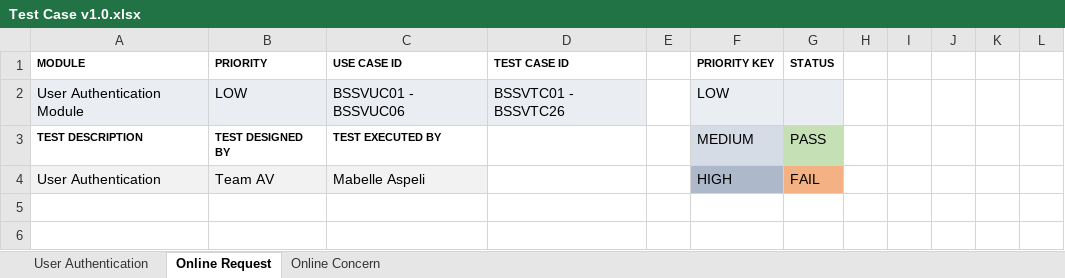
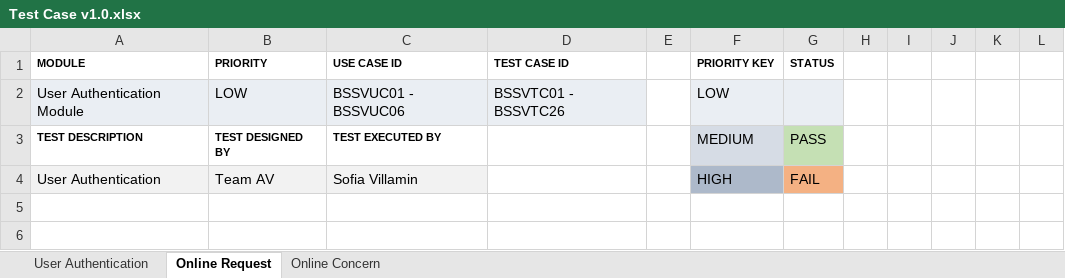
Before and after one commit to APC-SoCIT/APC_2023_2024_T1_G04_Team_AV, an Excel workbook: INITIAL DOCS (.docx)/Test Case v1.0.xlsx, sheet Online Request, drawn as a sheet; only a part is shown; values as stored, in another font and other column widths than the file's, no borders; conditional formats not drawn; the diff names each change by its address in the sheet, - before the commit and + after, or states it on an @@ line.

Commit message:
updated the Test Case v1.0.xlsx

```diff
--- a/INITIAL DOCS (.docx)/Test Case v1.0.xlsx (sheet Online Request)
+++ b/INITIAL DOCS (.docx)/Test Case v1.0.xlsx (sheet Online Request)
-C4 (USE CASE ID): Mabelle Aspeli
+C4 (USE CASE ID): Sofia Villamin
```
